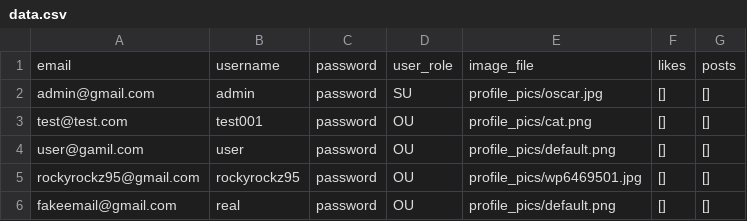
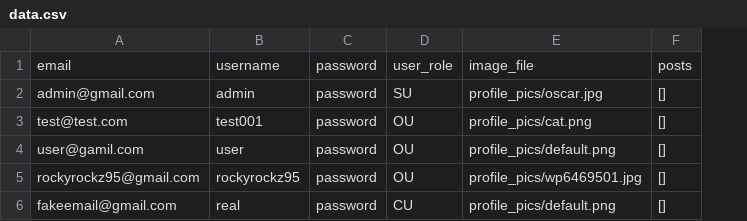
Before and after one commit to rockyrockz95/Mini-Twitter, a CSV file: data.csv, drawn as a sheet; the diff names each change by its address in the sheet, - before the commit and + after, or states it on an @@ line.

```diff
--- a/data.csv
+++ b/data.csv
-column F, rows 1-6: likes | [] | [] | [] | [] | []
-D6: OU
+D6: CU
```
Also changed, not shown: posts.csv, 7 other files.
